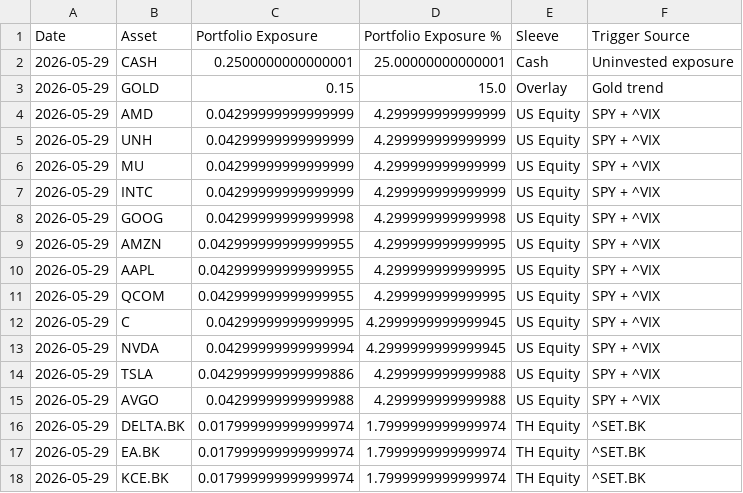
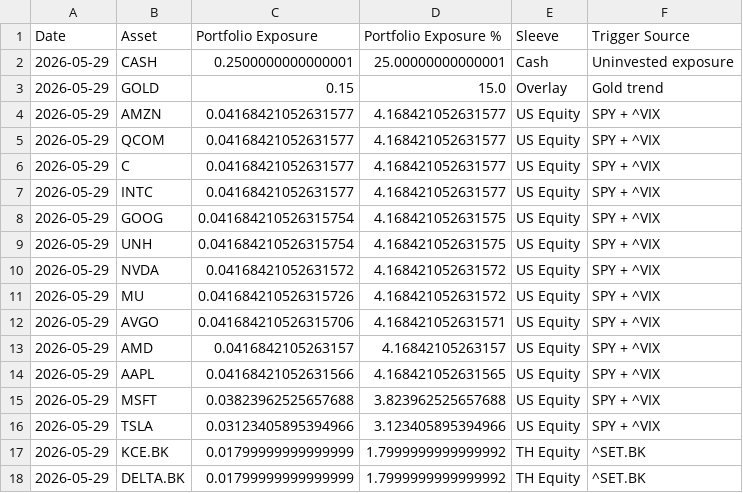
Before and after one commit to pong0401/port_opt_advance, a CSV file: result/us_th_side_trigger_latest_asset_weights_live_thb.csv, drawn as a sheet; only a part is shown; the diff covers the shown part only.

```diff
--- a/result/us_th_side_trigger_latest_asset_weights_live_thb.csv
+++ b/result/us_th_side_trigger_latest_asset_weights_live_thb.csv
@@ -3,16 +3,16 @@ Date,Asset,Portfolio Exposure,Portfolio Exposure %,Sleeve,Trigger Source
 2026-05-29,GOLD,0.15,15.0,Overlay,Gold trend
-2026-05-29,AMD,0.04299999999999999,4.299999999999999,US Equity,SPY + ^VIX
-2026-05-29,UNH,0.04299999999999999,4.299999999999999,US Equity,SPY + ^VIX
-2026-05-29,MU,0.04299999999999999,4.299999999999999,US Equity,SPY + ^VIX
-2026-05-29,INTC,0.04299999999999999,4.299999999999999,US Equity,SPY + ^VIX
-2026-05-29,GOOG,0.04299999999999998,4.299999999999998,US Equity,SPY + ^VIX
-2026-05-29,AMZN,0.042999999999999955,4.299999999999995,US Equity,SPY + ^VIX
-2026-05-29,AAPL,0.042999999999999955,4.299999999999995,US Equity,SPY + ^VIX
-2026-05-29,QCOM,0.042999999999999955,4.299999999999995,US Equity,SPY + ^VIX
-2026-05-29,C,0.04299999999999995,4.2999999999999945,US Equity,SPY + ^VIX
-2026-05-29,NVDA,0.04299999999999994,4.2999999999999945,US Equity,SPY + ^VIX
-2026-05-29,TSLA,0.042999999999999886,4.299999999999988,US Equity,SPY + ^VIX
-2026-05-29,AVGO,0.04299999999999988,4.299999999999988,US Equity,SPY + ^VIX
-2026-05-29,DELTA.BK,0.017999999999999974,1.7999999999999974,TH Equity,^SET.BK
-2026-05-29,EA.BK,0.017999999999999974,1.7999999999999974,TH Equity,^SET.BK
-2026-05-29,KCE.BK,0.017999999999999974,1.7999999999999974,TH Equity,^SET.BK
+2026-05-29,AMZN,0.04168421052631577,4.168421052631577,US Equity,SPY + ^VIX
+2026-05-29,QCOM,0.04168421052631577,4.168421052631577,US Equity,SPY + ^VIX
+2026-05-29,C,0.04168421052631577,4.168421052631577,US Equity,SPY + ^VIX
+2026-05-29,INTC,0.04168421052631577,4.168421052631577,US Equity,SPY + ^VIX
+2026-05-29,GOOG,0.041684210526315754,4.168421052631575,US Equity,SPY + ^VIX
+2026-05-29,UNH,0.041684210526315754,4.168421052631575,US Equity,SPY + ^VIX
+2026-05-29,NVDA,0.04168421052631572,4.168421052631572,US Equity,SPY + ^VIX
+2026-05-29,MU,0.041684210526315726,4.168421052631572,US Equity,SPY + ^VIX
+2026-05-29,AVGO,0.041684210526315706,4.168421052631571,US Equity,SPY + ^VIX
+2026-05-29,AMD,0.0416842105263157,4.16842105263157,US Equity,SPY + ^VIX
+2026-05-29,AAPL,0.04168421052631566,4.168421052631565,US Equity,SPY + ^VIX
+2026-05-29,MSFT,0.03823962525657688,3.823962525657688,US Equity,SPY + ^VIX
+2026-05-29,TSLA,0.03123405895394966,3.123405895394966,US Equity,SPY + ^VIX
+2026-05-29,KCE.BK,0.01799999999999999,1.7999999999999992,TH Equity,^SET.BK
+2026-05-29,DELTA.BK,0.01799999999999999,1.7999999999999992,TH Equity,^SET.BK
```
Also changed, not shown: 5 edited cells elsewhere in this file, result/us_th_best_asset_sweep_latest_effective_weights_live_thb.csv, result/us_th_side_trigger_cash_drag_latest_asset_weights_live_thb.csv, 5 other files.
